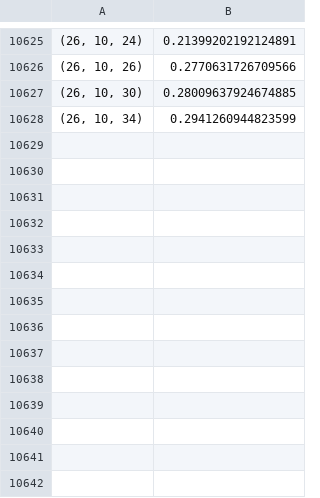
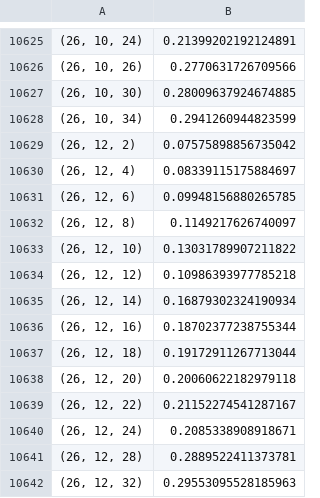
Before and after one commit to 7angel4/3-person-betting-game, a CSV file: approxHittingProbs.csv, drawn as a sheet; only a part is shown, gaps mark what is left out.

```diff
--- a/approxHittingProbs.csv
+++ b/approxHittingProbs.csv
@@ -10628 +10628,15 @@
 "(26, 10, 34)",0.2941260944823599
+"(26, 12, 2)",0.07575898856735042
+"(26, 12, 4)",0.08339115175884697
+"(26, 12, 6)",0.09948156880265785
+"(26, 12, 8)",0.1149217626740097
+"(26, 12, 10)",0.13031789907211822
+"(26, 12, 12)",0.10986393977785218
+"(26, 12, 14)",0.16879302324190934
+"(26, 12, 16)",0.18702377238755344
+"(26, 12, 18)",0.19172911267713044
+"(26, 12, 20)",0.20060622182979118
+"(26, 12, 22)",0.21152274541287167
+"(26, 12, 24)",0.2085338908918671
+"(26, 12, 28)",0.2889522411373781
+"(26, 12, 32)",0.29553095528185963
```
Also changed, not shown: 11 other files.
